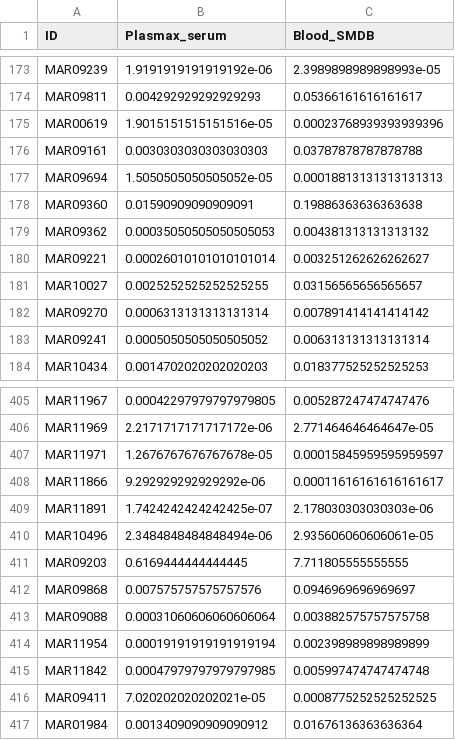
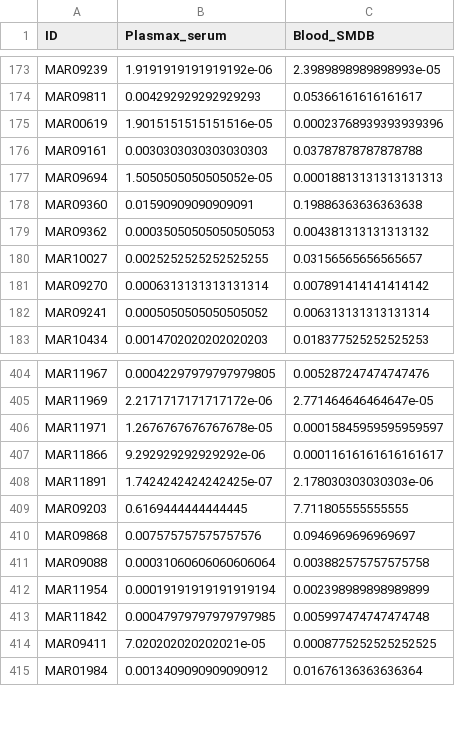
Before and after one commit to saracardoso/Metabolic_Models, a CSV file: GENERAL/utility_data/media_Tcells_8percSerum.csv, drawn as a sheet; only a part is shown, gaps mark what is left out; the diff names each change by its address in the sheet, - before the commit and + after, or states it on an @@ line.

```diff
--- a/GENERAL/utility_data/media_Tcells_8percSerum.csv
+++ b/GENERAL/utility_data/media_Tcells_8percSerum.csv
-row 180: MAR09221 | 0.00026010101010101014 | 0.003251262626262627
-row 410: MAR10496 | 2.3484848484848494e-06 | 2.935606060606061e-05
```
Also changed, not shown: GENERAL/utility_data/media.csv, GENERAL/utility_data/media_8percSerum.csv, 5 other files.
